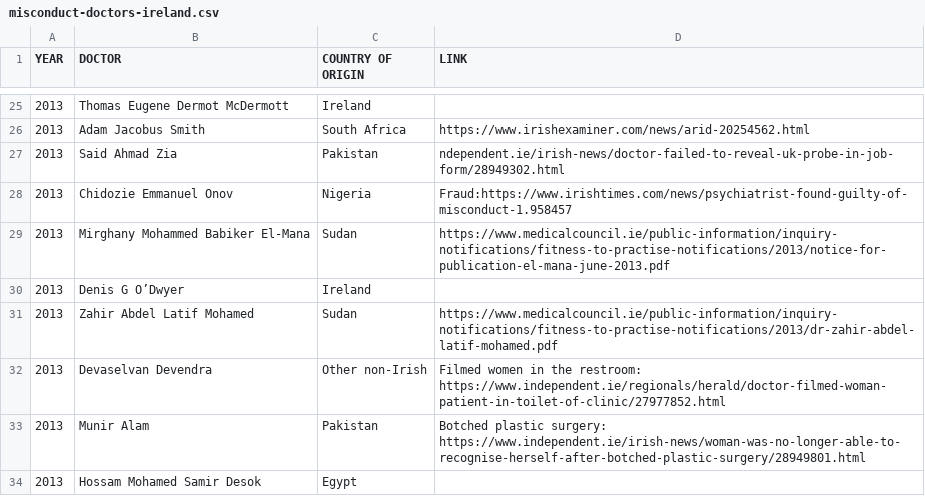
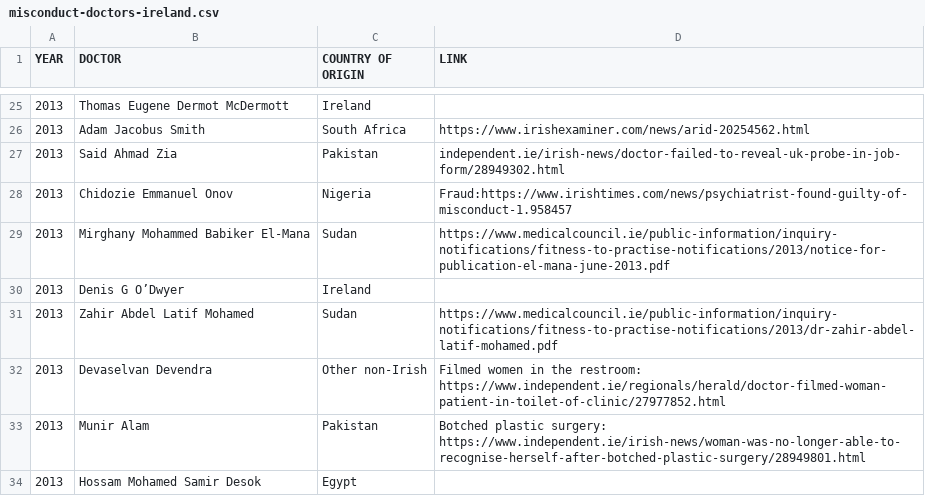
Before and after one commit to cliff-swan/doctors-misconduct-ireland, a CSV file: misconduct-doctors-ireland.csv, drawn as a sheet; only a part is shown, gaps mark what is left out.

Commit message:
Update misconduct-doctors-ireland.csv

```diff
--- a/misconduct-doctors-ireland.csv
+++ b/misconduct-doctors-ireland.csv
@@ -26,3 +26,3 @@ YEAR,DOCTOR,COUNTRY OF ORIGIN,LINK
 2013,Adam Jacobus Smith,South Africa,https://www.irishexaminer.com/news/arid-20254562.html
-2013,Said Ahmad Zia,Pakistan,ndependent.ie/irish-news/doctor-failed-to-reveal-uk-probe-in-job-form/28949302.html
+2013,Said Ahmad Zia,Pakistan,independent.ie/irish-news/doctor-failed-to-reveal-uk-probe-in-job-form/28949302.html
 2013,Chidozie Emmanuel Onov,Nigeria,Fraud:https://www.irishtimes.com/news/psychiatrist-found-guilty-of-misconduct-1.958457
```
